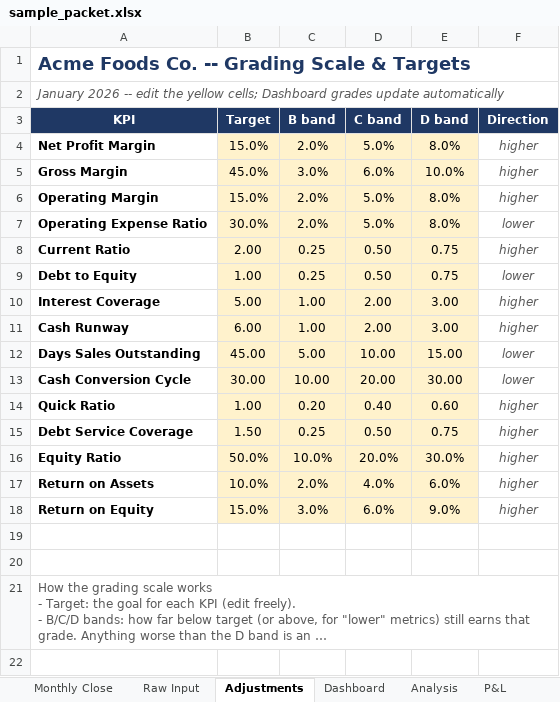
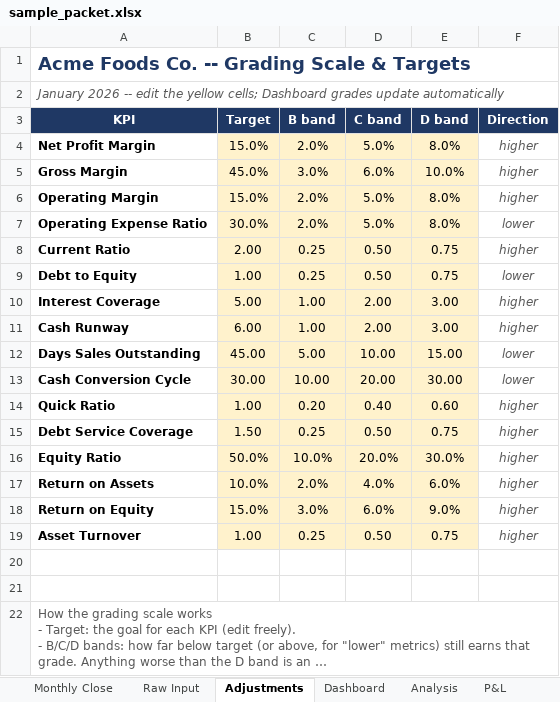
Before and after one commit to rus237sell/financial-report-automate, an Excel workbook: docs/sample_packet.xlsx, sheet Adjustments, drawn as a sheet; long unchanged cells end in …; values as stored, in another font and other column widths than the file's, no borders; the diff names each change by its address in the sheet, - before the commit and + after, or states it on an @@ line.

Commit message:
v9: Asset Turnover as 16th dashboard KPI (revenue / total assets, DuPont cross-checks, SQL parity, 40 tests)

```diff
--- a/docs/sample_packet.xlsx (sheet Adjustments)
+++ b/docs/sample_packet.xlsx (sheet Adjustments)
+row 19: Asset Turnover | 1.00 | 0.25 | 0.50 | 0.75 | higher
```
Also changed, not shown: sheet Dashboard, sheet Analysis, 6 other files.
